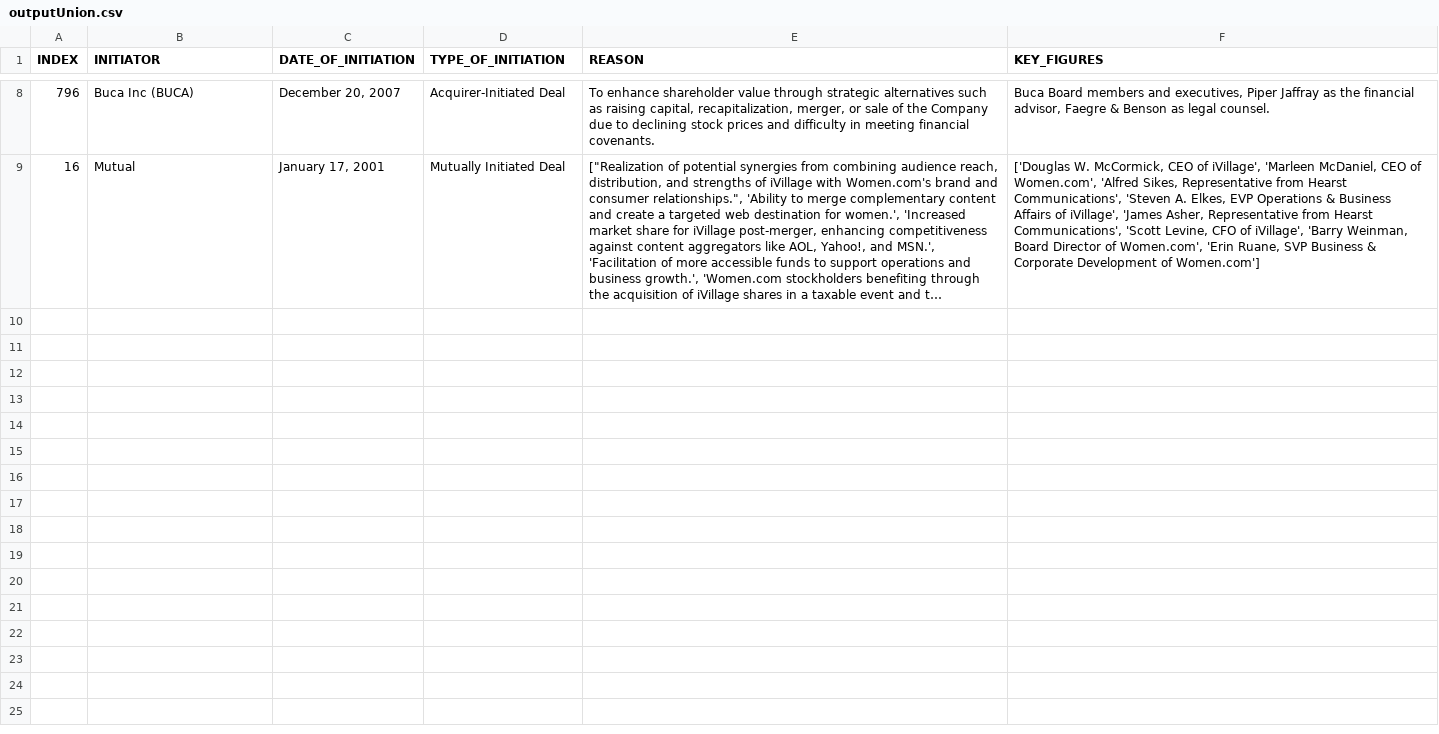
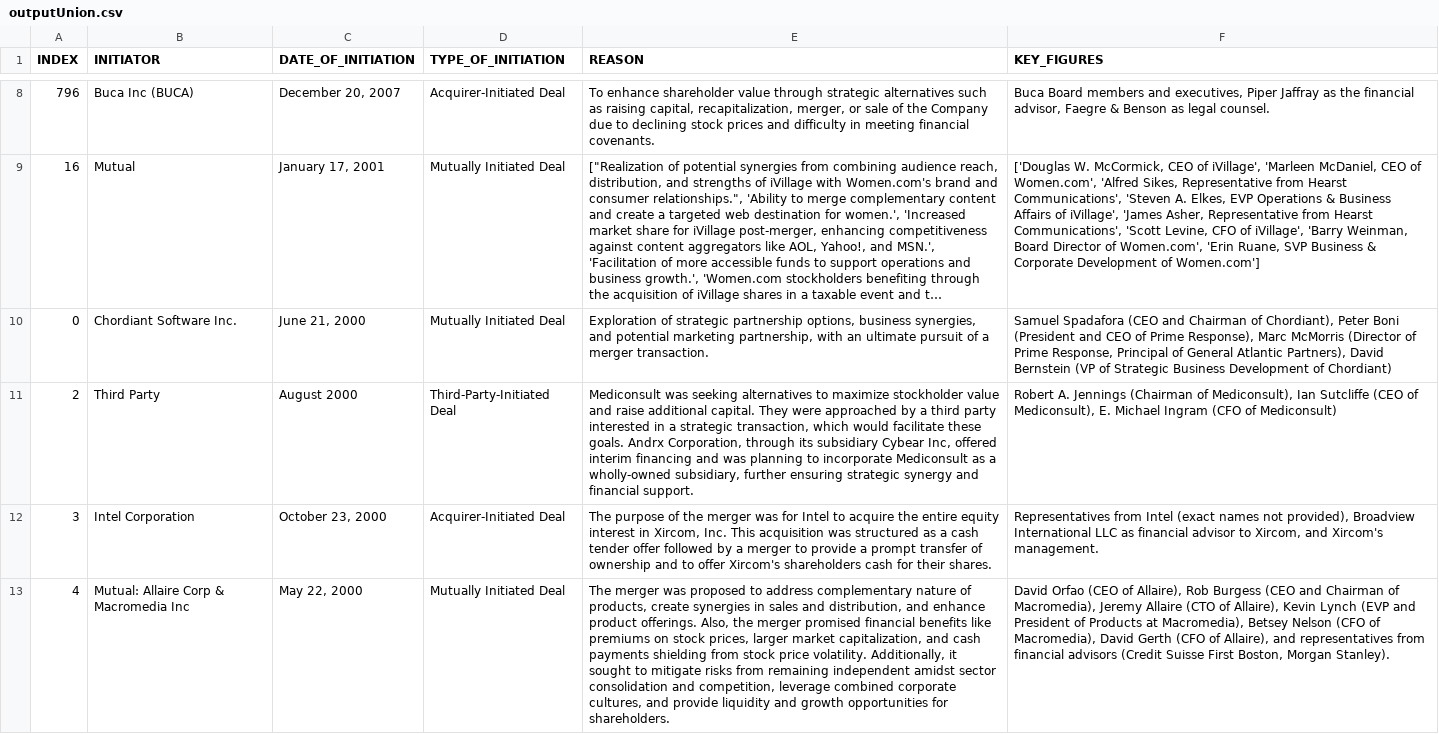
Before and after one commit to BryanL43/MergeExtractor, a CSV file: outputUnion.csv, drawn as a sheet; only a part is shown, gaps mark what is left out; long unchanged cells end in …; the diff names each change by its address in the sheet, - before the commit and + after, or states it on an @@ line.

```diff
--- a/outputUnion.csv
+++ b/outputUnion.csv
+row 10: 0 | Chordiant Software Inc. | June 21, 2000 | Mutually Initiated Deal | Exploration of strategic partnership options, business synergies, and potential marketing partnership, with an ultimate pursuit of a merger transaction. | Samuel Spadafora (CEO and Chairman of Chordiant), Peter Boni (President and CEO of Prime Response), Marc McMorris (Director of Prime Response, Principal of General Atlantic Partners), David Bernstein (VP of Strategic Business Development of Chordiant)
+row 11: 2 | Third Party | August 2000 | Third-Party-Initiated Deal | Mediconsult was seeking alternatives to maximize stockholder value and raise additional capital. They were approached by a third party interested in a strategic transaction, which would facilitate these goals. Andrx Corporation, through its subsidiary Cybear Inc, offered interim financing and was planning to incorporate Mediconsult as a wholly-owned subsidiary, further ensuring strategic synergy and financial support. | Robert A. Jennings (Chairman of Mediconsult), Ian Sutcliffe (CEO of Mediconsult), E. Michael Ingram (CFO of Mediconsult)
+row 12: 3 | Intel Corporation | October 23, 2000 | Acquirer-Initiated Deal | The purpose of the merger was for Intel to acquire the entire equity interest in Xircom, Inc. This acquisition was structured as a cash tender offer followed by a merger to provide a prompt transfer of ownership and to offer Xircom's shareholders cash for their shares. | Representatives from Intel (exact names not provided), Broadview International LLC as financial advisor to Xircom, and Xircom's management.
+row 13: 4 | Mutual: Allaire Corp & Macromedia Inc | May 22, 2000 | Mutually Initiated Deal | The merger was proposed to address complementary nature of products, create synergies in sales and distribution, and enhance product offerings. Also, the merger promised financial benefits like premiums on stock prices, larger market capitalization, and cash payments shielding from stock price volatility. Additionally, it sought to mitigate risks from remaining independent amidst sector consolidation and competition, leverage combined corporate cultures, and provide liquidity and growth opportunities for shareholders. | David Orfao (CEO of Allaire), Rob Burgess (CEO and Chairman of Macromedia), Jeremy Allaire (CTO of Allaire), Kevin Lynch (EVP and President of Products at Macromedia), Betsey Nelson (CFO of Macromedia), David Gerth (CFO of Allaire), and representatives from financial advisors (Credit Suisse First Boston, Morgan Stanley).
```
Also changed, not shown: output.csv, 23 other files.
